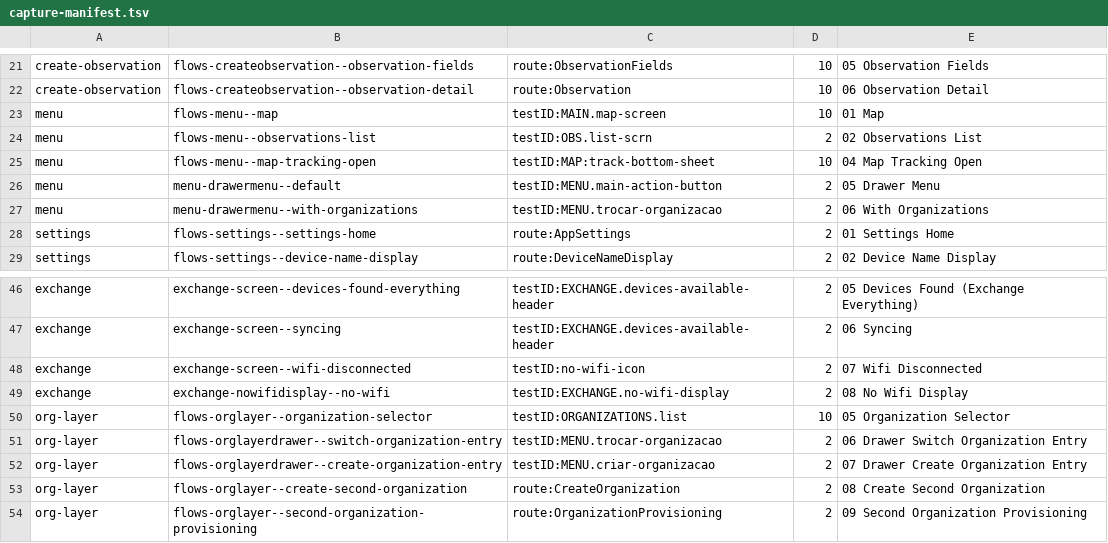
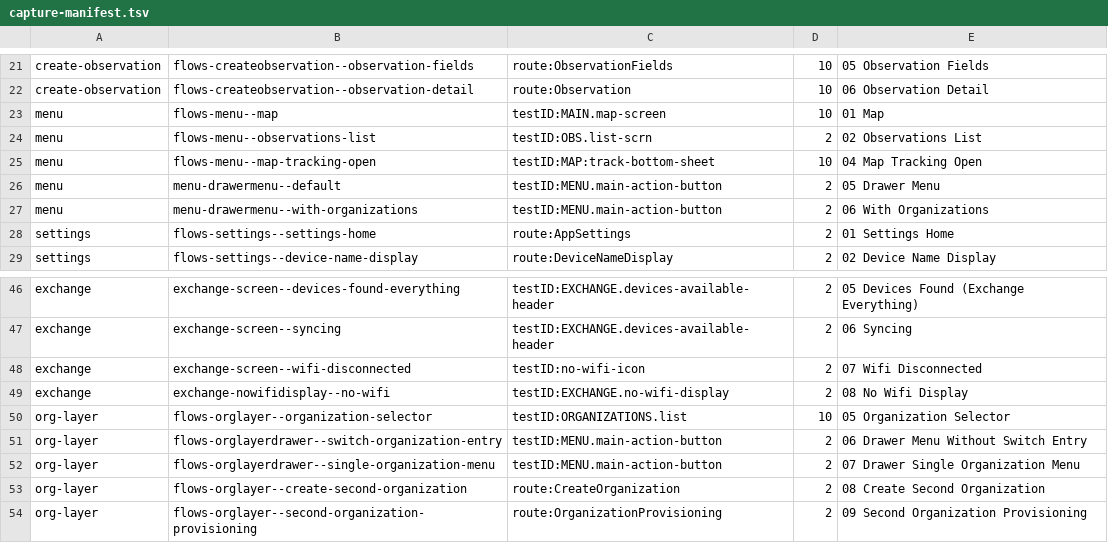
Before and after one commit to transistir/coiab-app, a TSV file: .rnstorybook/capture-manifest.tsv, drawn as a sheet; only a part is shown, gaps mark what is left out.

Commit message:
feat(settings): mover criação e troca de território do menu para Configurações (#131, #145) (#143)
* feat(settings): mover criação de território do menu para Configurações (#131)

- Remove a entrada "Criar território" do menu principal (DrawerMenu).
- Adiciona a mesma ação em Configurações, visível apenas para
  coordinationRole === 'coordinator' (papel do perfil, #129).
- Reaproveita a chave i18n existente $1Navigation.Menu.criarOrganizacao,
  sem nova string nem dependência de Crowdin.
- Atualiza stories, capture-manifest e testes de navegação: a criação de
  uma segunda organização agora percorre
  Home → Configurações → Criar território.

O guard de deep link da tela de criação (participante → JoinOrganizationIntro)
permanece inalterado.

* fix(settings): mostrar criação também para perfil legado sem papel respondido (#131)

Perfis v2-v5 hidratam coordinationRole como null. Exigir 'coordinator'
esconderia a criação de um coordenador legado, e o menu não tem mais a
ação. Critério passa a ser o mesmo da tela: só participante fica de fora.

* feat(settings): mover troca de território do menu para Configurações (#145)

- Menu principal perde 'Trocar de território'; sobra 'Convidar' na lista.
- Configurações ganha a linha na seção TERRITORY, visível com 2+
  territórios, levando ao mesmo seletor (rota Organizations).
- Remove o prop closeMenu do DrawerMenu, que virou no-op desde que o
  menu passou a ser página.
- Reaproveita os ids i18n existentes; sem string nova.
- SettingsRow passa a aceitar subtítulo (a linha tem subtítulo no menu).

* test(storybook): tirar referências ao seletor removido do menu (#145)

Manifesto e testes de FlowStateScope ainda esperavam MENU.trocar-organizacao.
Marcador da captura passa a MENU.main-action-button; testes passam a
verificar ausência da entrada no menu.

---------

Co-authored-by: hiurequeiroz <hiurequeiroz@gmail.com>

```diff
--- a/.rnstorybook/capture-manifest.tsv
+++ b/.rnstorybook/capture-manifest.tsv
@@ -26,3 +26,3 @@ menu	flows-menu--map-tracking-open	testID:MAP:track-bottom-sheet	10	04 Map Track
 menu	menu-drawermenu--default	testID:MENU.main-action-button	2	05 Drawer Menu
-menu	menu-drawermenu--with-organizations	testID:MENU.trocar-organizacao	2	06 With Organizations
+menu	menu-drawermenu--with-organizations	testID:MENU.main-action-button	2	06 With Organizations
 settings	flows-settings--settings-home	route:AppSettings	2	01 Settings Home
@@ -50,4 +50,4 @@ exchange	exchange-nowifidisplay--no-wifi	testID:EXCHANGE.no-wifi-display	2	08 No
 org-layer	flows-orglayer--organization-selector	testID:ORGANIZATIONS.list	10	05 Organization Selector
-org-layer	flows-orglayerdrawer--switch-organization-entry	testID:MENU.trocar-organizacao	2	06 Drawer Switch Organization Entry
-org-layer	flows-orglayerdrawer--create-organization-entry	testID:MENU.criar-organizacao	2	07 Drawer Create Organization Entry
+org-layer	flows-orglayerdrawer--switch-organization-entry	testID:MENU.main-action-button	2	06 Drawer Menu Without Switch Entry
+org-layer	flows-orglayerdrawer--single-organization-menu	testID:MENU.main-action-button	2	07 Drawer Single Organization Menu
 org-layer	flows-orglayer--create-second-organization	route:CreateOrganization	2	08 Create Second Organization
```
Also changed, not shown: 13 other files.
